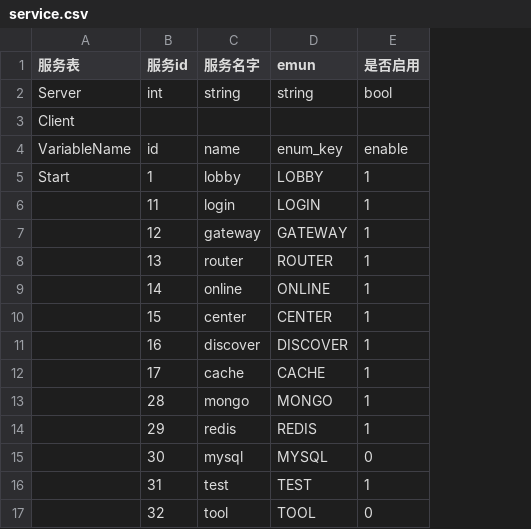
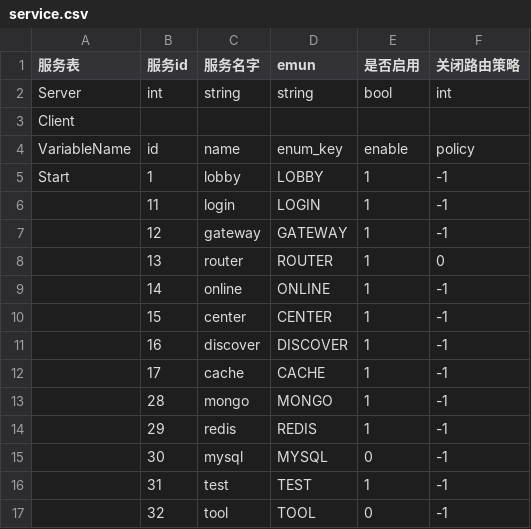
Before and after one commit to xiyoo0812/quanta, a CSV file: deploy/service.csv, drawn as a sheet; the diff names each change by its address in the sheet, - before the commit and + after, or states it on an @@ line.

```diff
--- a/deploy/service.csv
+++ b/deploy/service.csv
+column F (关闭路由策略), rows 2-17: int |  | policy | -1 | -1 | -1 | 0 | -1 | -1 | -1 | -1 | -1 | -1 | -1 | -1 | -1
```
Also changed, not shown: 7 other files.
